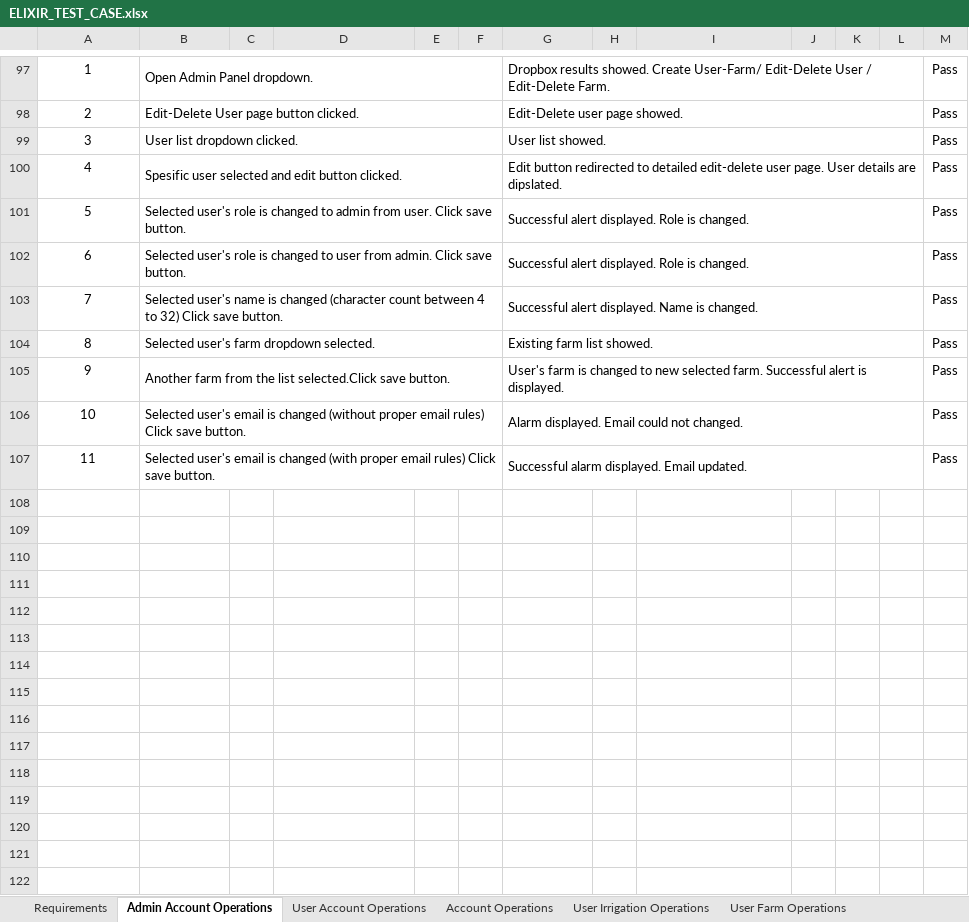
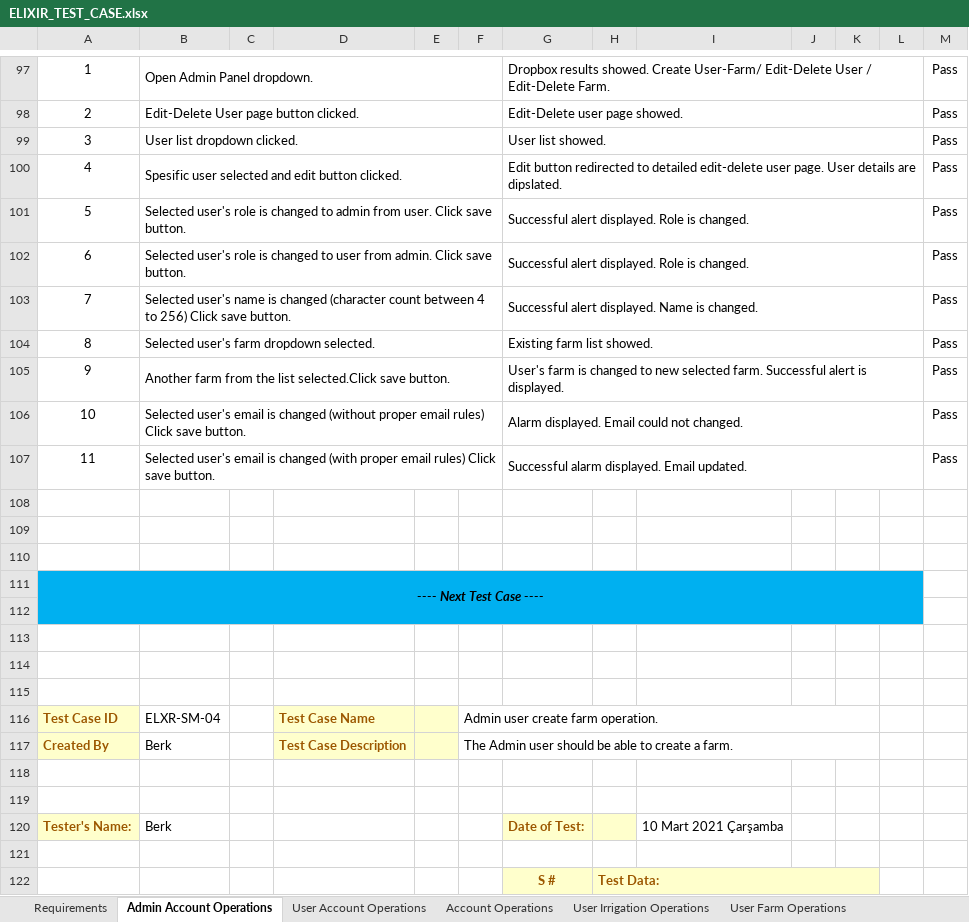
Before and after one commit to IoTFarming-CTISTeam3/Elixir-Documentation, an Excel workbook: Test Reports and Test Cases/ELIXIR_TEST_CASE.xlsx, sheet Admin Account Operations, drawn as a sheet; only a part is shown, gaps mark what is left out; values as stored, in another font and other column widths than the file's, no borders; the diff covers the shown part only; the diff names each change by its address in the sheet, - before the commit and + after, or states it on an @@ line.

Commit message:
admin operations updated

```diff
--- a/Test Reports and Test Cases/ELIXIR_TEST_CASE.xlsx (sheet Admin Account Operations)
+++ b/Test Reports and Test Cases/ELIXIR_TEST_CASE.xlsx (sheet Admin Account Operations)
-B103: …4 to 32) Click save…
+B103: …4 to 256) Click save…
+row 108: (empty)
+row 109: (empty)
+row 110: (empty)
+row 111: ---- Next Test Case ----
+row 112: (empty)
+row 113: (empty)
+row 114: (empty)
+row 115: (empty)
+row 116: Test Case ID | ELXR-SM-04 |  | Test Case Name |  | Admin user create farm operation.
+row 117: Created By | Berk |  | Test Case Description |  | The Admin user should be able to create a farm.
+row 118: (empty)
+row 119: (empty)
+row 120: Tester's Name: | Berk |  |  |  |  | Date of Test: |  | 10 Mart 2021 Çarşamba
+row 121: (empty)
+row 122:  |  |  |  |  |  | S # | Test Data:
```
Also changed, not shown: 123 added rows and 9 edited cells elsewhere in this sheet.
